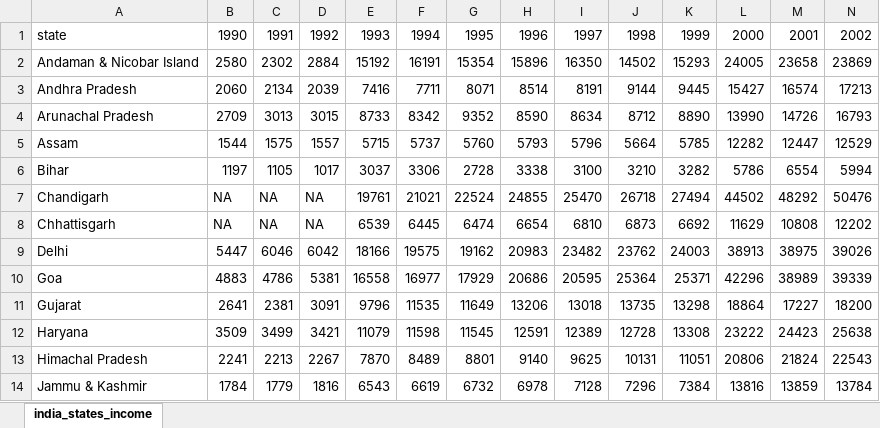
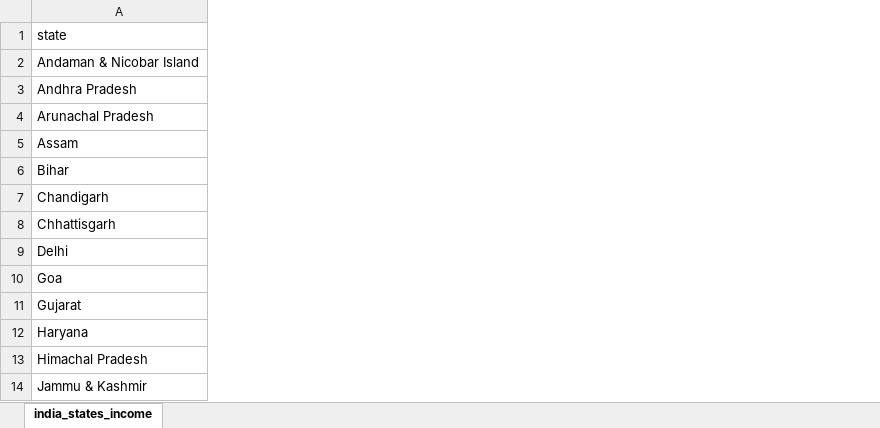
Before and after one commit to HarshGujarathi7/files, an Excel workbook: india_states_income.xlsx, sheet india_states_income, drawn as a sheet; only a part is shown; values as stored, in another font and other column widths than the file's, no borders; the diff covers the shown part only; the diff names each change by its address in the sheet, - before the commit and + after, or states it on an @@ line.

Commit message:
Add files via upload

```diff
--- a/india_states_income.xlsx (sheet india_states_income)
+++ b/india_states_income.xlsx (sheet india_states_income)
-column B (1990), rows 2-14: 2580 | 2060 | 2709 | 1544 | 1197 | NA | NA | 5447 | 4883 | 2641 | 3509 | 2241 | 1784
-column C (1991), rows 2-14: 2302 | 2134 | 3013 | 1575 | 1105 | NA | NA | 6046 | 4786 | 2381 | 3499 | 2213 | 1779
-column D (1992), rows 2-14: 2884 | 2039 | 3015 | 1557 | 1017 | NA | NA | 6042 | 5381 | 3091 | 3421 | 2267 | 1816
-column E (1993), rows 2-14: 15192 | 7416 | 8733 | 5715 | 3037 | 19761 | 6539 | 18166 | 16558 | 9796 | 11079 | 7870 | 6543
-column F (1994), rows 2-14: 16191 | 7711 | 8342 | 5737 | 3306 | 21021 | 6445 | 19575 | 16977 | 11535 | 11598 | 8489 | 6619
-column G (1995), rows 2-14: 15354 | 8071 | 9352 | 5760 | 2728 | 22524 | 6474 | 19162 | 17929 | 11649 | 11545 | 8801 | 6732
-column H (1996), rows 2-14: 15896 | 8514 | 8590 | 5793 | 3338 | 24855 | 6654 | 20983 | 20686 | 13206 | 12591 | 9140 | 6978
-column I (1997), rows 2-14: 16350 | 8191 | 8634 | 5796 | 3100 | 25470 | 6810 | 23482 | 20595 | 13018 | 12389 | 9625 | 7128
-column J (1998), rows 2-14: 14502 | 9144 | 8712 | 5664 | 3210 | 26718 | 6873 | 23762 | 25364 | 13735 | 12728 | 10131 | 7296
-column K (1999), rows 2-14: 15293 | 9445 | 8890 | 5785 | 3282 | 27494 | 6692 | 24003 | 25371 | 13298 | 13308 | 11051 | 7384
-column L (2000), rows 2-14: 24005 | 15427 | 13990 | 12282 | 5786 | 44502 | 11629 | 38913 | 42296 | 18864 | 23222 | 20806 | 13816
-column M (2001), rows 2-14: 23658 | 16574 | 14726 | 12447 | 6554 | 48292 | 10808 | 38975 | 38989 | 17227 | 24423 | 21824 | 13859
-column N (2002), rows 2-14: 23869 | 17213 | 16793 | 12529 | 5994 | 50476 | 12202 | 39026 | 39339 | 18200 | 25638 | 22543 | 13784
```
Also changed, not shown: 21 removed columns elsewhere in this sheet.
